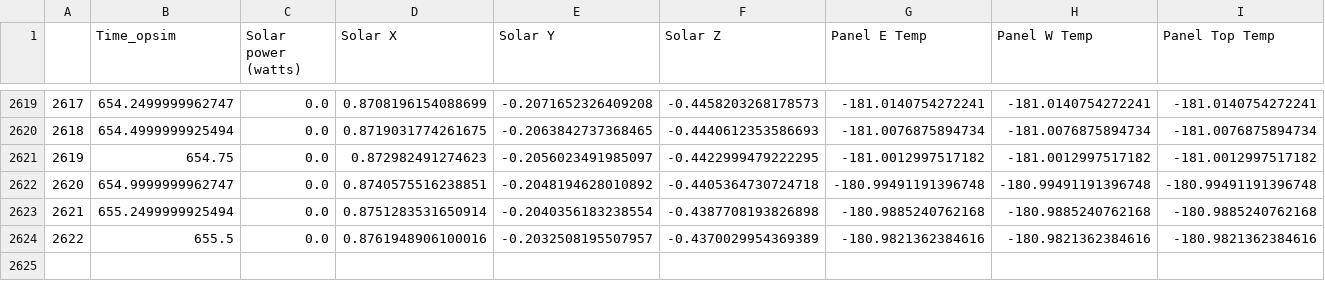
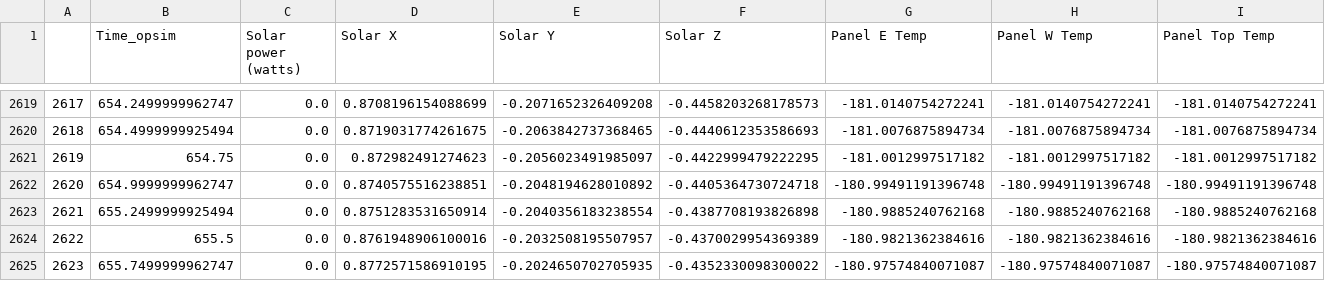
Before and after one commit to lusee-night/opsim, a CSV file: notebooks/Night1_xyz_panelT_pveff.csv, drawn as a sheet; only a part is shown, gaps mark what is left out; rows hold the shown columns only; the diff names each change by its address in the sheet, - before the commit and + after, or states it on an @@ line.

```diff
--- a/notebooks/Night1_xyz_panelT_pveff.csv
+++ b/notebooks/Night1_xyz_panelT_pveff.csv
+row 2625: 2623 | 655.7499999962747 | 0.0 | 0.8772571586910195 | -0.2024650702705935 | -0.4352330098300022 | -180.97574840071087 | -180.97574840071087 | -180.97574840071087
```
Also changed, not shown: 5 other files.
